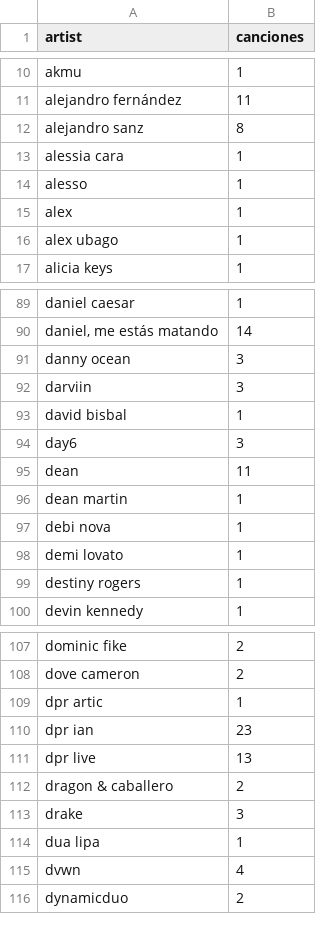
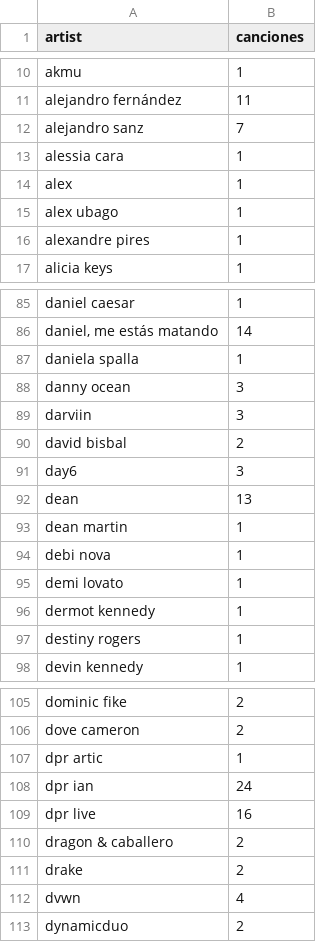
Before and after one commit to emmyoyola/Spotify-Wrapped, a CSV file: artist.csv, drawn as a sheet; only a part is shown, gaps mark what is left out; the diff covers the shown part only.

```diff
--- a/artist.csv
+++ b/artist.csv
@@ -11,7 +11,7 @@ akmu,1
 alejandro fernández,11
-alejandro sanz,8
+alejandro sanz,7
 alessia cara,1
-alesso,1
 alex,1
 alex ubago,1
+alexandre pires,1
 alicia keys,1
@@ -90,7 +86,8 @@ daniel caesar,1
 "daniel, me estás matando",14
+daniela spalla,1
 danny ocean,3
 darviin,3
-david bisbal,1
+david bisbal,2
 day6,3
-dean,11
+dean,13
 dean martin,1
@@ -98,2 +95,3 @@ debi nova,1
 demi lovato,1
+dermot kennedy,1
 destiny rogers,1
@@ -109,7 +107,6 @@ dove cameron,2
 dpr artic,1
-dpr ian,23
-dpr live,13
+dpr ian,24
+dpr live,16
 dragon & caballero,2
-drake,3
-dua lipa,1
+drake,2
 dvwn,4
```
Also changed, not shown: 15 added rows, 8 removed rows and 31 edited cells elsewhere in this file, 3 other files.
